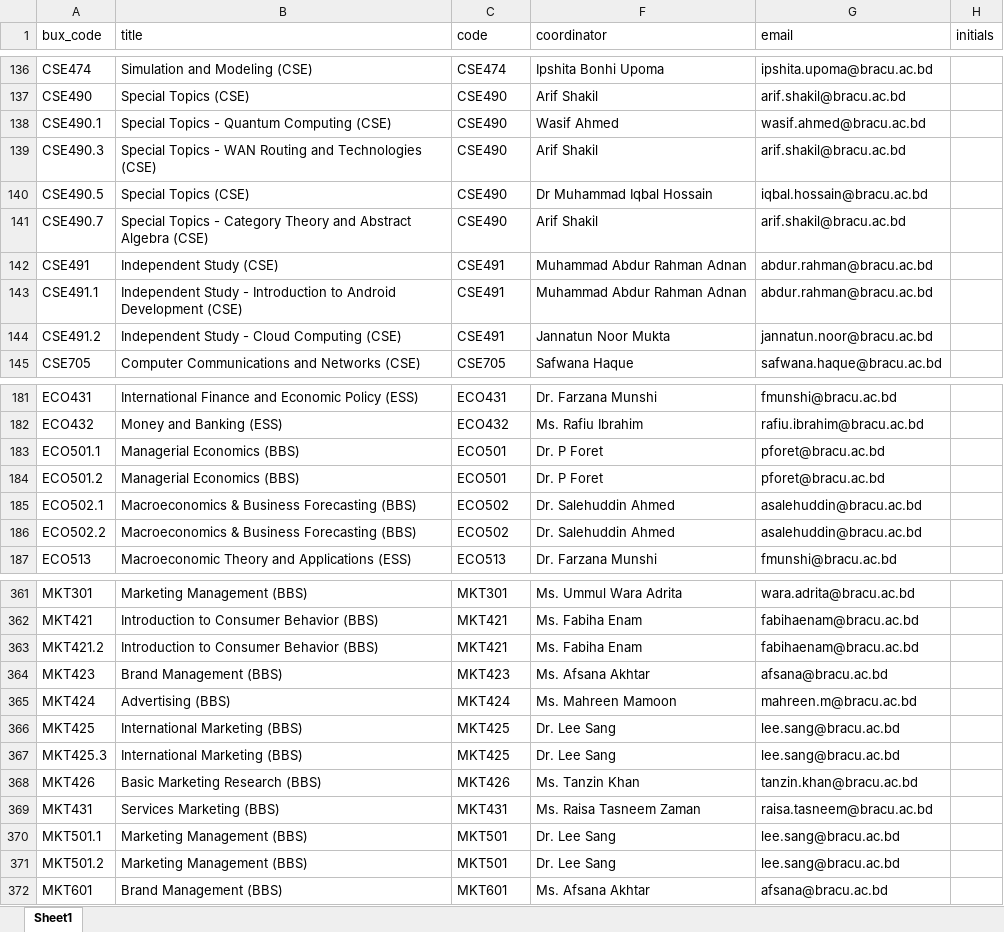
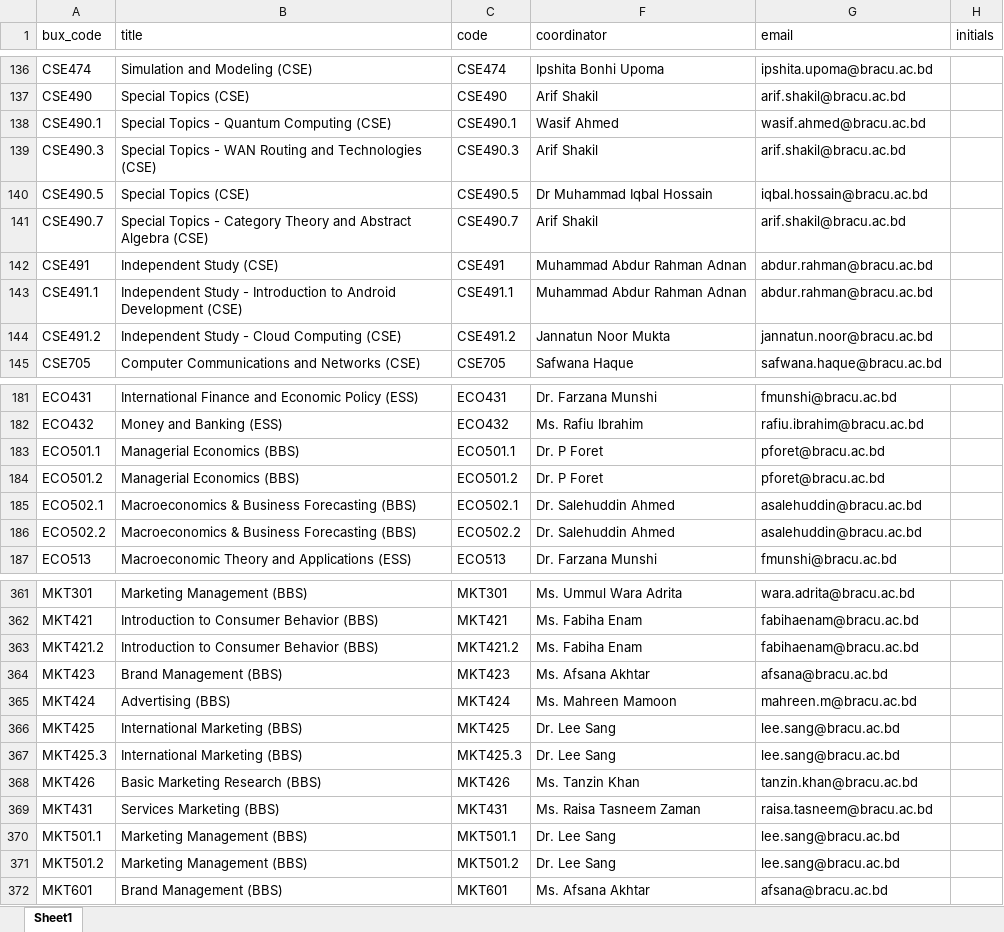
Before and after one commit to Mobashir-Monim/bout, an Excel workbook: public/files/courses.xlsx, sheet Sheet1, drawn as a sheet; only a part is shown, gaps mark what is left out; values as stored, in another font and other column widths than the file's, no borders; charts and pictures not drawn; the diff covers the shown part only; the diff names each change by its address in the sheet, - before the commit and + after, or states it on an @@ line.

```diff
--- a/public/files/courses.xlsx (sheet Sheet1)
+++ b/public/files/courses.xlsx (sheet Sheet1)
-C138 (code): CSE490
+C138 (code): CSE490.1
-C139 (code): CSE490
+C139 (code): CSE490.3
-C140 (code): CSE490
+C140 (code): CSE490.5
-C141 (code): CSE490
+C141 (code): CSE490.7
-C143 (code): CSE491
+C143 (code): CSE491.1
-C144 (code): CSE491
+C144 (code): CSE491.2
-C183 (code): ECO501
+C183 (code): ECO501.1
-C184 (code): ECO501
+C184 (code): ECO501.2
-C185 (code): ECO502
+C185 (code): ECO502.1
-C186 (code): ECO502
+C186 (code): ECO502.2
-C363 (code): MKT421
+C363 (code): MKT421.2
-C367 (code): MKT425
+C367 (code): MKT425.3
-C370 (code): MKT501
+C370 (code): MKT501.1
-C371 (code): MKT501
+C371 (code): MKT501.2
```
Also changed, not shown: 3 edited cells elsewhere in this sheet, charts or pictures, 22 other files.
